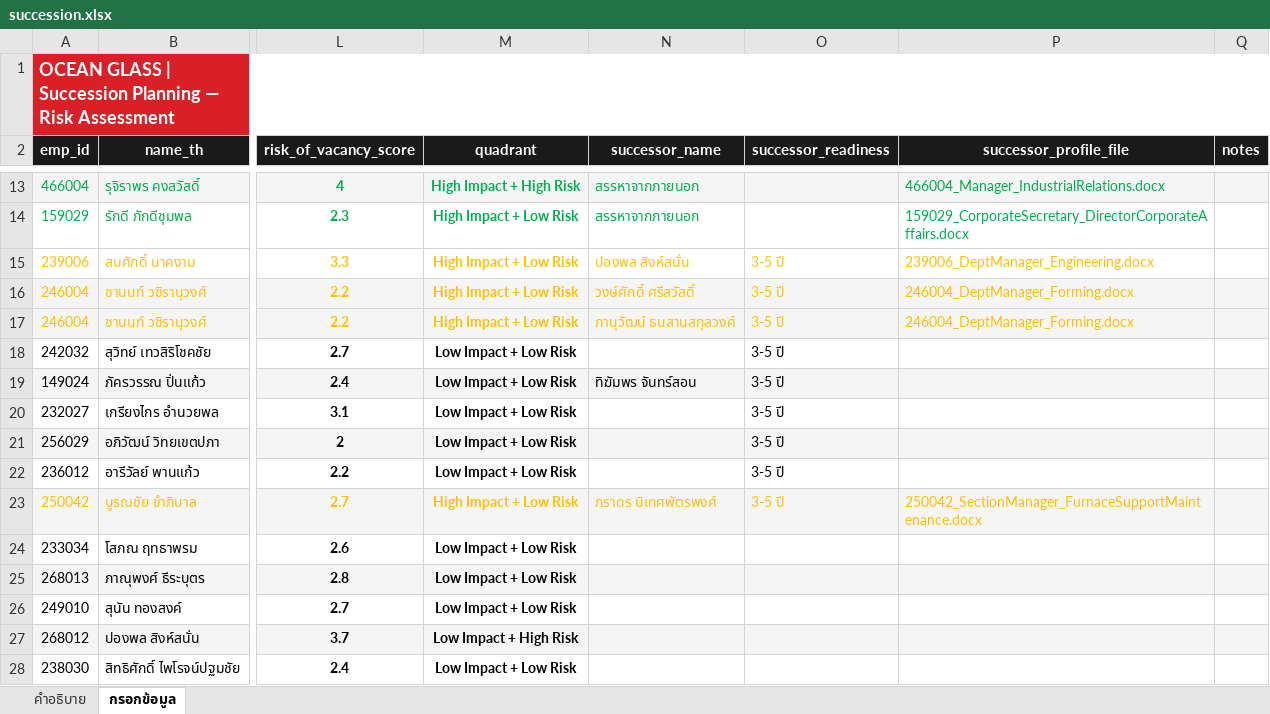
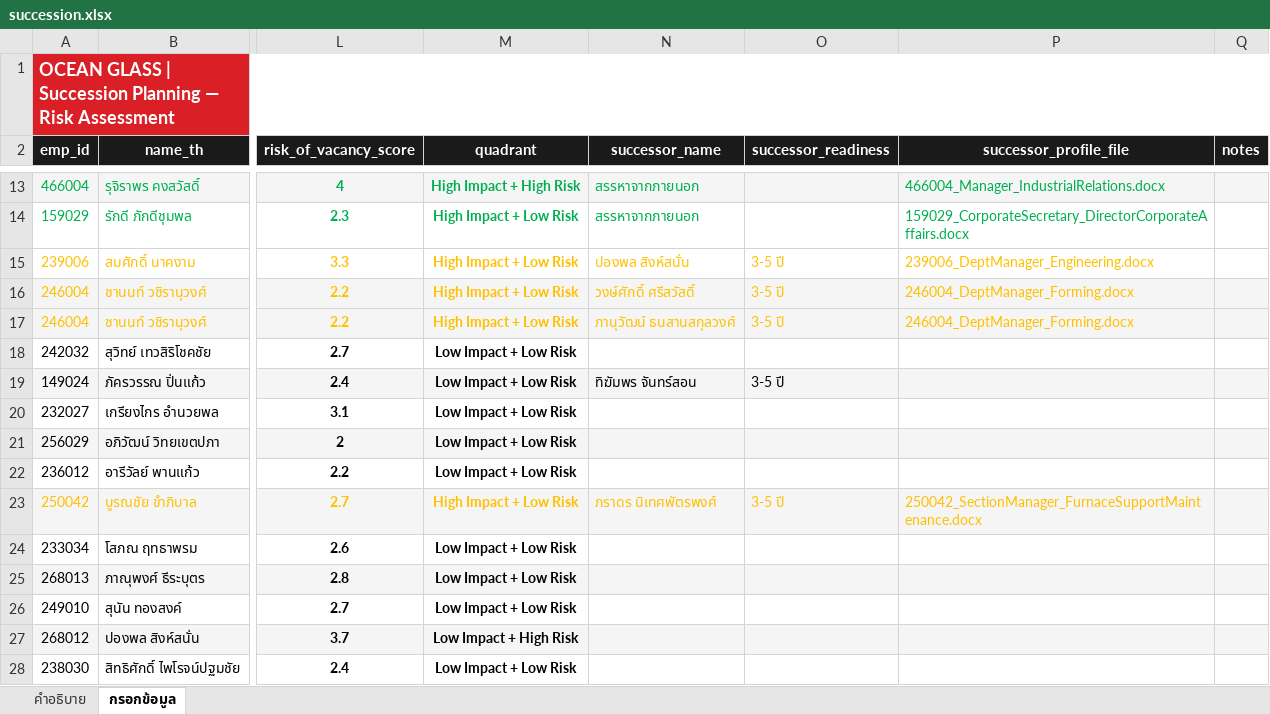
Before and after one commit to pkllimsurat-dotcom/oceanglass-orgchart, an Excel workbook: succession.xlsx, sheet กรอกข้อมูล, drawn as a sheet; only a part is shown, gaps mark what is left out; values as stored, in another font and other column widths than the file's, no borders; conditional formats not drawn; the diff names each change by its address in the sheet, - before the commit and + after, or states it on an @@ line.

Commit message:
Add files via upload

```diff
--- a/succession.xlsx (sheet กรอกข้อมูล)
+++ b/succession.xlsx (sheet กรอกข้อมูล)
-O18 (successor_readiness): 3-5 ปี
+O18 (successor_readiness): (empty)
-O20:O22 (successor_readiness): 3-5 ปี
+O20:O22 (successor_readiness): (empty)
```
